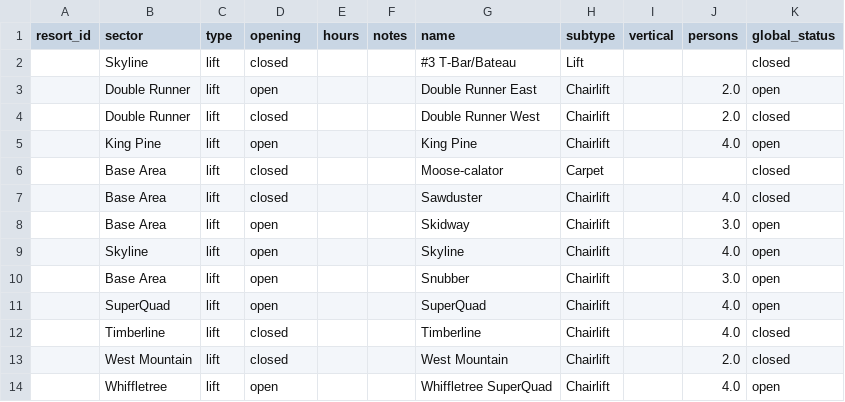
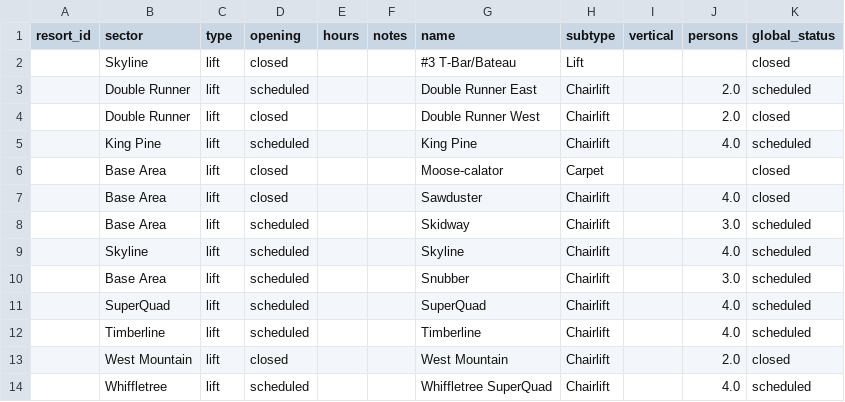
Before and after one commit to abkfenris/sugarloaf, a CSV file: lifts.csv, drawn as a sheet.

```diff
--- a/lifts.csv
+++ b/lifts.csv
@@ -2,13 +2,13 @@ resort_id,sector,type,opening,hours,notes,name,subtype,vertical,persons,global_s
 ,Skyline,lift,closed,,,#3 T-Bar/Bateau,Lift,,,closed
-,Double Runner,lift,open,,,Double Runner East,Chairlift,,2.0,open
+,Double Runner,lift,scheduled,,,Double Runner East,Chairlift,,2.0,scheduled
 ,Double Runner,lift,closed,,,Double Runner West,Chairlift,,2.0,closed
-,King Pine,lift,open,,,King Pine,Chairlift,,4.0,open
+,King Pine,lift,scheduled,,,King Pine,Chairlift,,4.0,scheduled
 ,Base Area,lift,closed,,,Moose-calator,Carpet,,,closed
 ,Base Area,lift,closed,,,Sawduster,Chairlift,,4.0,closed
-,Base Area,lift,open,,,Skidway,Chairlift,,3.0,open
-,Skyline,lift,open,,,Skyline,Chairlift,,4.0,open
-,Base Area,lift,open,,,Snubber,Chairlift,,3.0,open
-,SuperQuad,lift,open,,,SuperQuad,Chairlift,,4.0,open
-,Timberline,lift,closed,,,Timberline,Chairlift,,4.0,closed
+,Base Area,lift,scheduled,,,Skidway,Chairlift,,3.0,scheduled
+,Skyline,lift,scheduled,,,Skyline,Chairlift,,4.0,scheduled
+,Base Area,lift,scheduled,,,Snubber,Chairlift,,3.0,scheduled
+,SuperQuad,lift,scheduled,,,SuperQuad,Chairlift,,4.0,scheduled
+,Timberline,lift,scheduled,,,Timberline,Chairlift,,4.0,scheduled
 ,West Mountain,lift,closed,,,West Mountain,Chairlift,,2.0,closed
-,Whiffletree,lift,open,,,Whiffletree SuperQuad,Chairlift,,4.0,open
+,Whiffletree,lift,scheduled,,,Whiffletree SuperQuad,Chairlift,,4.0,scheduled
```
